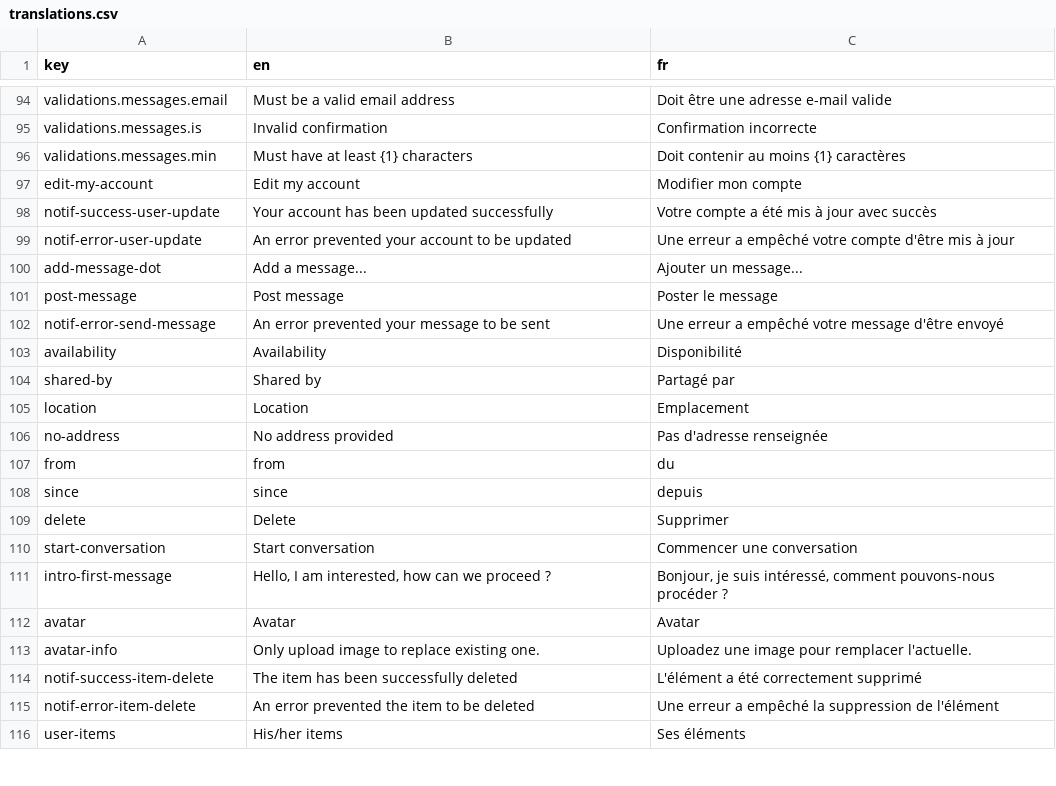
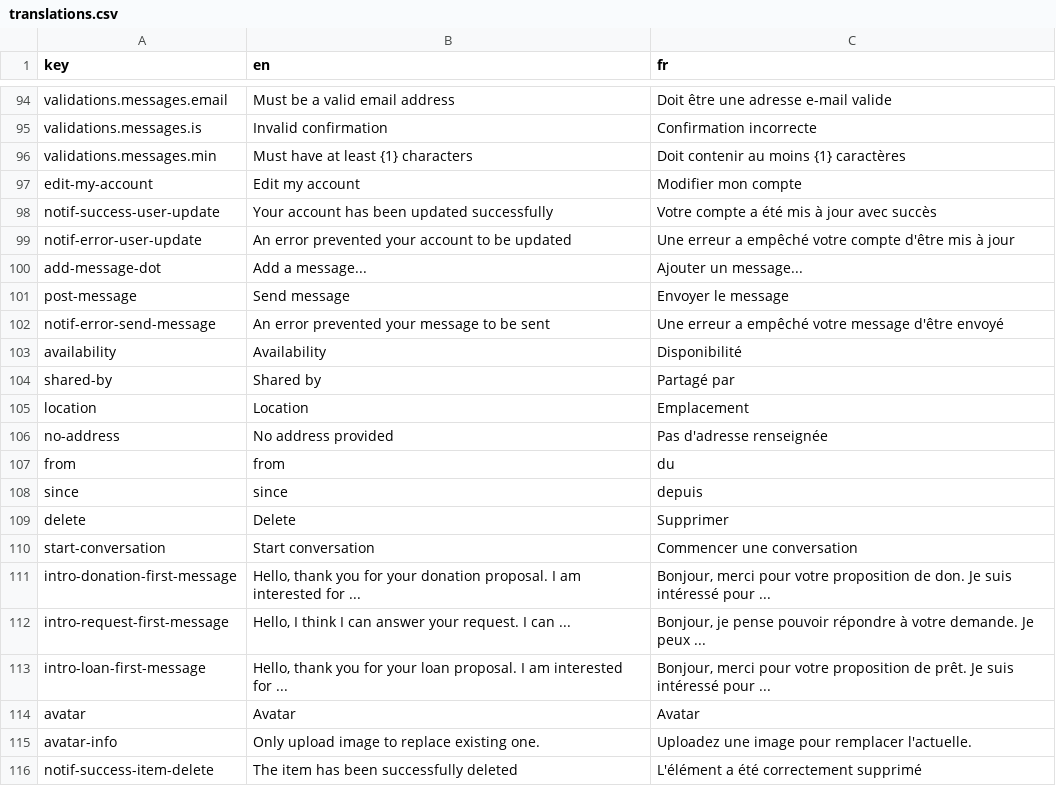
Before and after one commit to shareish/shareish, a CSV file: frontend/src/locales/translations.csv, drawn as a sheet; only a part is shown, gaps mark what is left out; the shorter side is filled out with more unchanged rows.

Commit message:
improve autofill first conversation message

```diff
--- a/frontend/src/locales/translations.csv
+++ b/frontend/src/locales/translations.csv
@@ -100,3 +100,3 @@ notif-error-user-update,An error prevented your account to be updated,Une erreur
 add-message-dot,Add a message...,Ajouter un message...
-post-message,Post message,Poster le message
+post-message,Send message,Envoyer le message
 notif-error-send-message,An error prevented your message to be sent,Une erreur a empêché votre message d'être envoyé
@@ -110,3 +110,5 @@ delete,Delete,Supprimer
 start-conversation,Start conversation,Commencer une conversation
-intro-first-message,"Hello, I am interested, how can we proceed ?","Bonjour, je suis intéressé, comment pouvons-nous procéder ?"
+intro-donation-first-message,"Hello, thank you for your donation proposal. I am interested for ...","Bonjour, merci pour votre proposition de don. Je suis intéressé pour ..."
+intro-request-first-message,"Hello, I think I can answer your request. I can ...","Bonjour, je pense pouvoir répondre à votre demande. Je peux ..."
+intro-loan-first-message,"Hello, thank you for your loan proposal. I am interested for ...","Bonjour, merci pour votre proposition de prêt. Je suis intéressé pour ..."
 avatar,Avatar,Avatar
```
Also changed, not shown: 3 other files.
